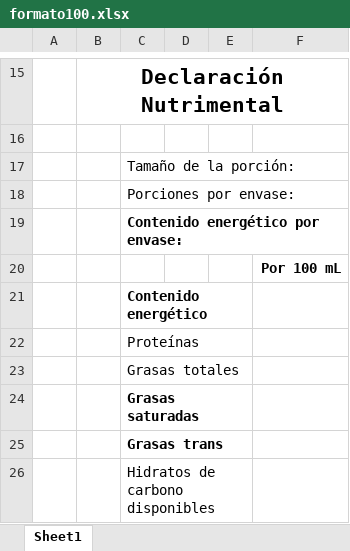
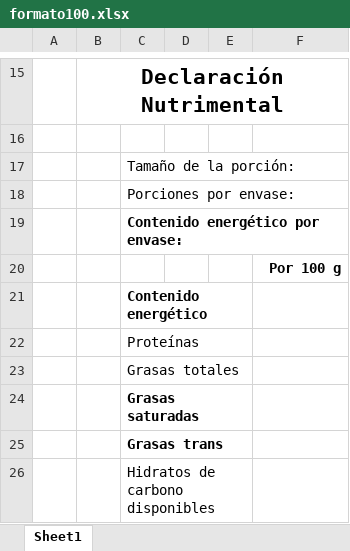
Before and after one commit to andresgarciloski/UANL---LABORATORIO-DE-ALIMENTOS-MEDICAMENTOS-Y-TOXICOLOGIA, an Excel workbook: templates/formato100.xlsx, sheet Sheet1, drawn as a sheet; only a part is shown, gaps mark what is left out; values as stored, in another font and other column widths than the file's, no borders; charts and pictures not drawn; the diff names each change by its address in the sheet, - before the commit and + after, or states it on an @@ line.

Commit message:
Update binary files for exporter and formato templates

```diff
--- a/templates/formato100.xlsx (sheet Sheet1)
+++ b/templates/formato100.xlsx (sheet Sheet1)
-F20: Por 100 mL
+F20: Por 100 g
```
